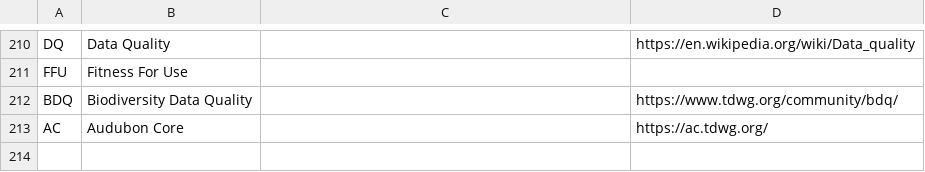
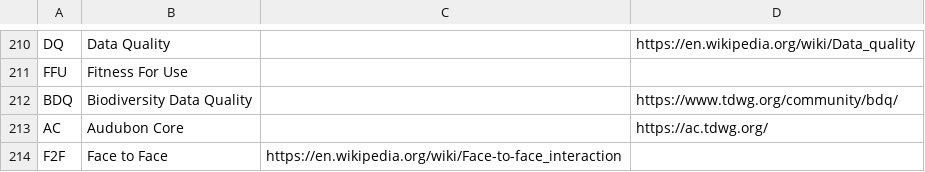
Before and after one commit to PietrH/AbbreviationsAndAcronyms, a CSV file: Abbreviations_and_Acronyms.csv, drawn as a sheet; only a part is shown, gaps mark what is left out; the diff names each change by its address in the sheet, - before the commit and + after, or states it on an @@ line.

Commit message:
Update Abbreviations_and_Acronyms.csv

```diff
--- a/Abbreviations_and_Acronyms.csv
+++ b/Abbreviations_and_Acronyms.csv
+row 214: F2F | Face to Face | https://en.wikipedia.org/wiki/Face-to-face_interaction
```
